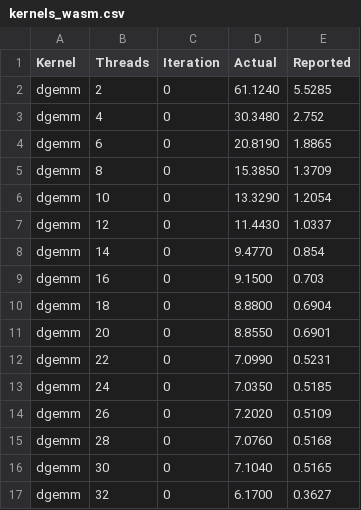
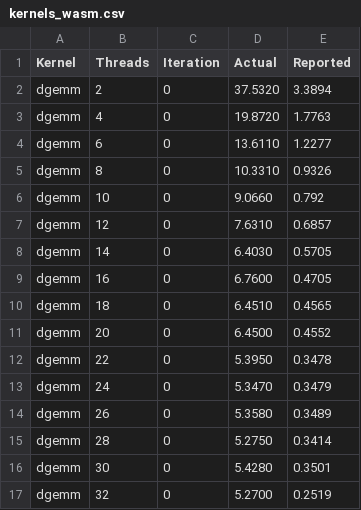
Before and after one commit to faasm/experiment-openmp, a CSV file: results/kernels_wasm.csv, drawn as a sheet; only a part is shown; the diff covers the shown part only.

Commit message:
Latest results

```diff
--- a/results/kernels_wasm.csv
+++ b/results/kernels_wasm.csv
@@ -1,17 +1,17 @@
 Kernel,Threads,Iteration,Actual,Reported
-dgemm,2,0,61.1240,5.5285
-dgemm,4,0,30.3480,2.752
-dgemm,6,0,20.8190,1.8865
-dgemm,8,0,15.3850,1.3709
-dgemm,10,0,13.3290,1.2054
-dgemm,12,0,11.4430,1.0337
-dgemm,14,0,9.4770,0.854
-dgemm,16,0,9.1500,0.703
-dgemm,18,0,8.8800,0.6904
-dgemm,20,0,8.8550,0.6901
-dgemm,22,0,7.0990,0.5231
-dgemm,24,0,7.0350,0.5185
-dgemm,26,0,7.2020,0.5109
-dgemm,28,0,7.0760,0.5168
-dgemm,30,0,7.1040,0.5165
-dgemm,32,0,6.1700,0.3627
+dgemm,2,0,37.5320,3.3894
+dgemm,4,0,19.8720,1.7763
+dgemm,6,0,13.6110,1.2277
+dgemm,8,0,10.3310,0.9326
+dgemm,10,0,9.0660,0.792
+dgemm,12,0,7.6310,0.6857
+dgemm,14,0,6.4030,0.5705
+dgemm,16,0,6.7600,0.4705
+dgemm,18,0,6.4510,0.4565
+dgemm,20,0,6.4500,0.4552
+dgemm,22,0,5.3950,0.3478
+dgemm,24,0,5.3470,0.3479
+dgemm,26,0,5.3580,0.3489
+dgemm,28,0,5.2750,0.3414
+dgemm,30,0,5.4280,0.3501
+dgemm,32,0,5.2700,0.2519
```
Also changed, not shown: 12 edited cells elsewhere in this file.
